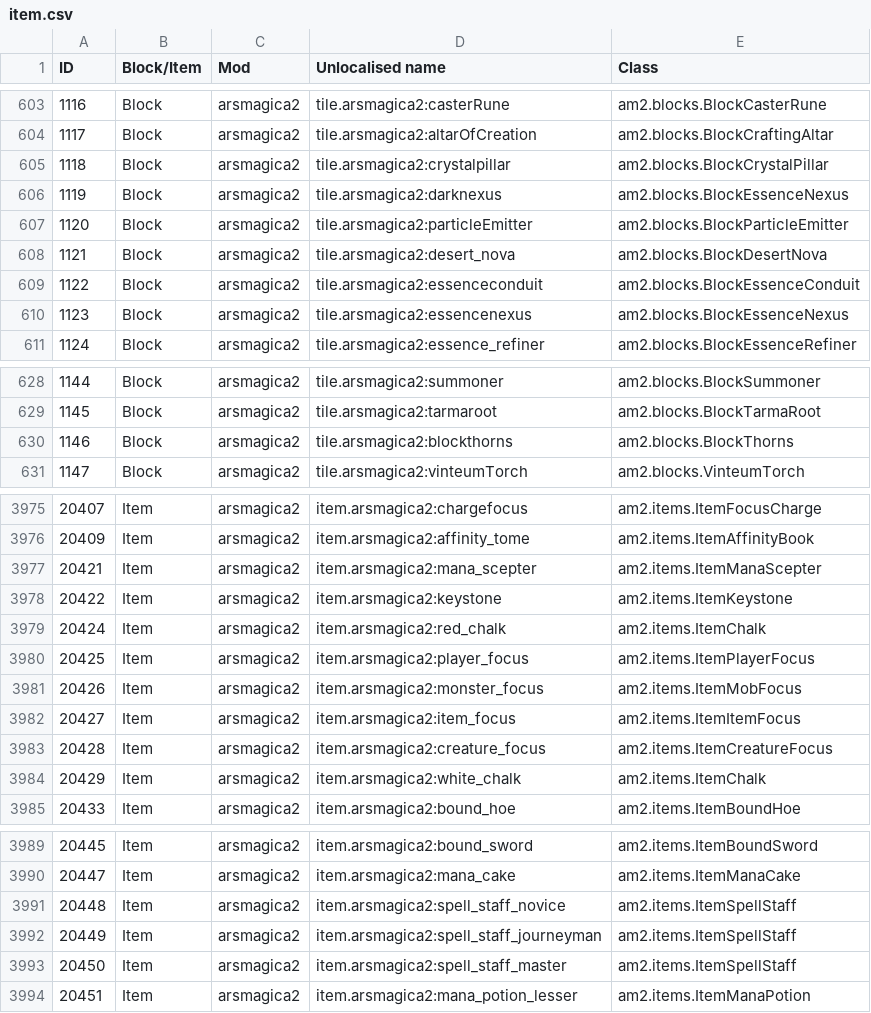
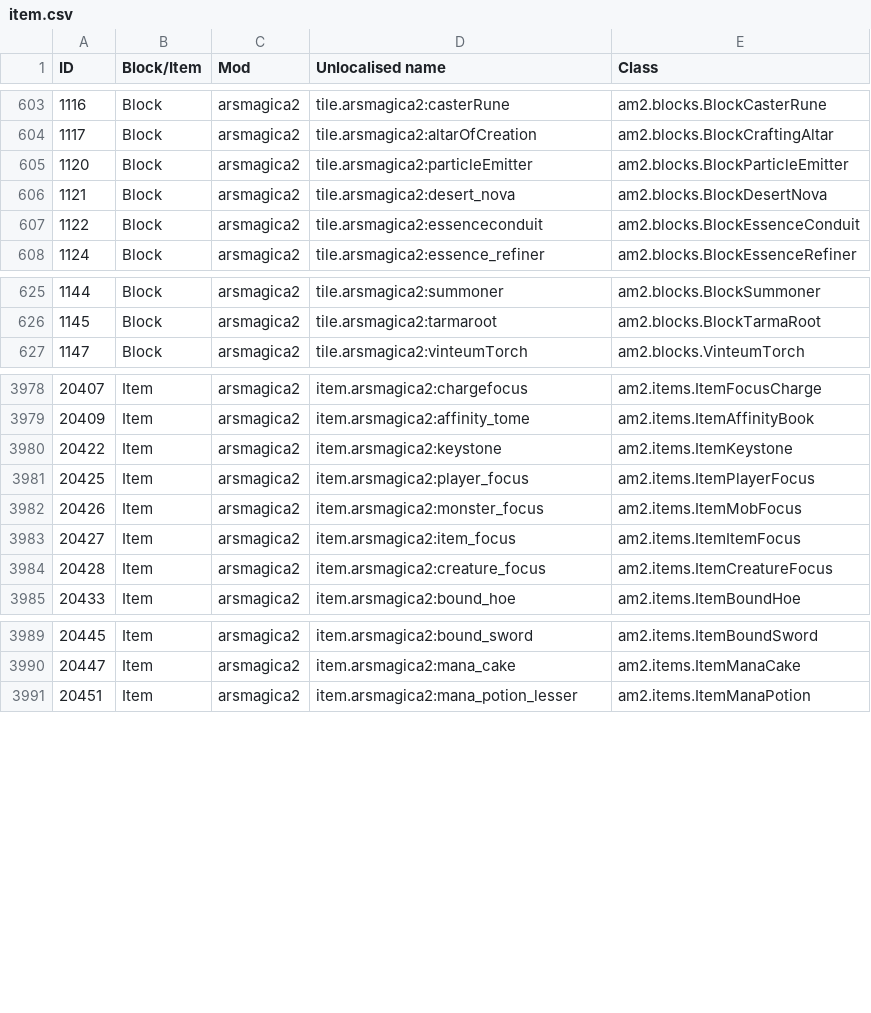
Before and after one commit to Resonant-Rise/ResonantRiseV2, a CSV file: IDMaps/item.csv, drawn as a sheet; only a part is shown, gaps mark what is left out; removed rows and columns are numbered as before the commit, all else as after; the diff covers the shown part only; the diff names each change by its address in the sheet, - before the commit and + after, or states it on an @@ line.

Commit message:
Updated configs for Ars Magica 1.2
This is the biggest change deferred to 2.9 releases, as it breaks all existing Ars Magica power systems due to the new model for spellcasting in this update.

```diff
--- a/IDMaps/item.csv
+++ b/IDMaps/item.csv
-row 605: 1118 | Block | arsmagica2 | tile.arsmagica2:crystalpillar | am2.blocks.BlockCrystalPillar
-row 606: 1119 | Block | arsmagica2 | tile.arsmagica2:darknexus | am2.blocks.BlockEssenceNexus
-row 610: 1123 | Block | arsmagica2 | tile.arsmagica2:essencenexus | am2.blocks.BlockEssenceNexus
-row 630: 1146 | Block | arsmagica2 | tile.arsmagica2:blockthorns | am2.blocks.BlockThorns
-row 3977: 20421 | Item | arsmagica2 | item.arsmagica2:mana_scepter | am2.items.ItemManaScepter
-row 3979: 20424 | Item | arsmagica2 | item.arsmagica2:red_chalk | am2.items.ItemChalk
-row 3984: 20429 | Item | arsmagica2 | item.arsmagica2:white_chalk | am2.items.ItemChalk
-row 3991: 20448 | Item | arsmagica2 | item.arsmagica2:spell_staff_novice | am2.items.ItemSpellStaff
-row 3992: 20449 | Item | arsmagica2 | item.arsmagica2:spell_staff_journeyman | am2.items.ItemSpellStaff
-row 3993: 20450 | Item | arsmagica2 | item.arsmagica2:spell_staff_master | am2.items.ItemSpellStaff
```
Also changed, not shown: 20 added rows, 4 removed rows and 10 edited cells elsewhere in this file, IDMaps/potion.csv, 2 other files.
